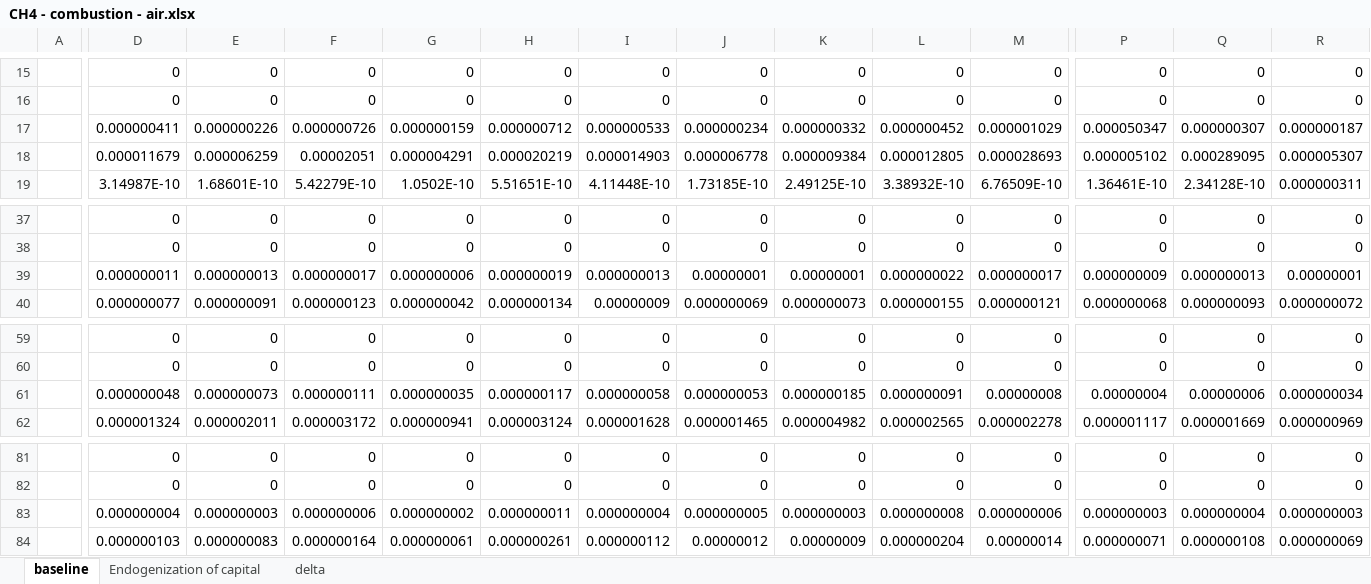
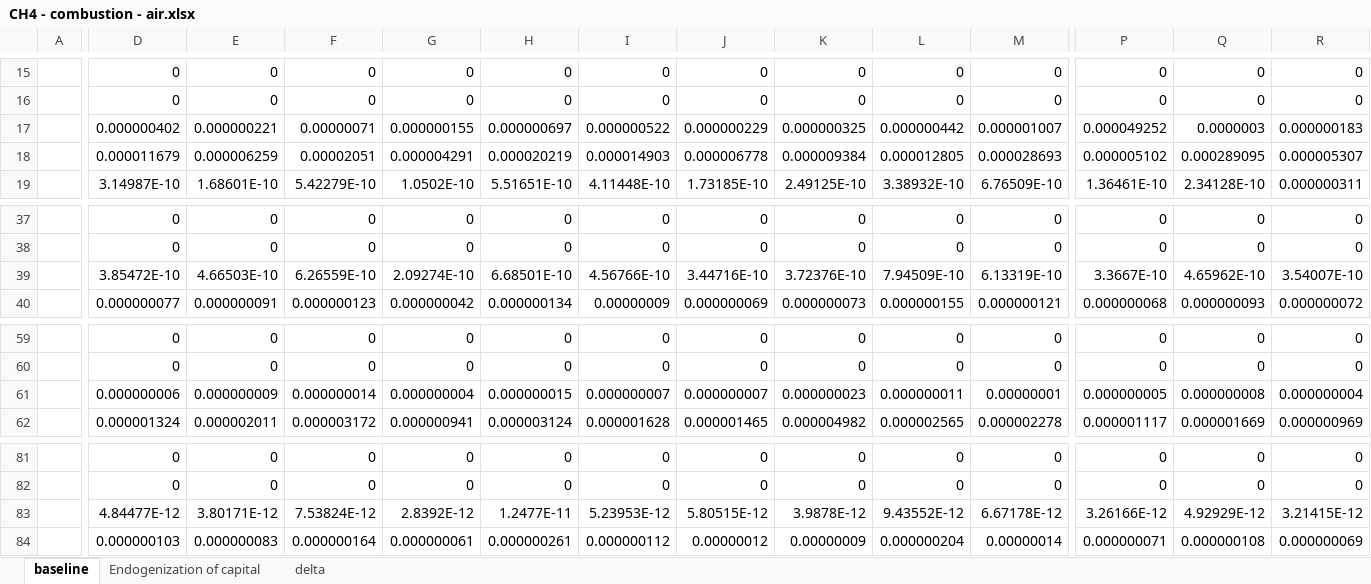
Before and after one commit to SESAM-Polimi/GT-IOA, an Excel workbook: Results/CH4 - combustion - air.xlsx, sheet baseline, drawn as a sheet; only a part is shown, gaps mark what is left out; values as stored, in another font and other column widths than the file's, no borders; removed rows and columns are numbered as before the commit, all else as after; rows hold the shown columns only; the diff covers the shown part only; the diff names each change by its address in the sheet, - before the commit and + after, or states it on an @@ line.

```diff
--- a/Results/CH4 - combustion - air.xlsx (sheet baseline)
+++ b/Results/CH4 - combustion - air.xlsx (sheet baseline)
-D17: 0.000000411
+D17: 0.000000402
-E17: 0.000000226
+E17: 0.000000221
-F17: 0.000000726
+F17: 0.00000071
-G17: 0.000000159
+G17: 0.000000155
-H17: 0.000000712
+H17: 0.000000697
-I17: 0.000000533
+I17: 0.000000522
-J17: 0.000000234
+J17: 0.000000229
-K17: 0.000000332
+K17: 0.000000325
-L17: 0.000000452
+L17: 0.000000442
-M17: 0.000001029
+M17: 0.000001007
-P17: 0.000050347
+P17: 0.000049252
-Q17: 0.000000307
+Q17: 0.0000003
-R17: 0.000000187
+R17: 0.000000183
-row 39:  | 0.000000011 | 0.000000013 | 0.000000017 | 0.000000006 | 0.000000019 | 0.000000013 | 0.00000001 | 0.00000001 | 0.000000022 | 0.000000017 | 0.000000009 | 0.000000013 | 0.00000001
+row 39:  | 3.85472E-10 | 4.66503E-10 | 6.26559E-10 | 2.09274E-10 | 6.68501E-10 | 4.56766E-10 | 3.44716E-10 | 3.72376E-10 | 7.94509E-10 | 6.13319E-10 | 3.3667E-10 | 4.65962E-10 | 3.54007E-10
-row 61:  | 0.000000048 | 0.000000073 | 0.000000111 | 0.000000035 | 0.000000117 | 0.000000058 | 0.000000053 | 0.000000185 | 0.000000091 | 0.00000008 | 0.00000004 | 0.00000006 | 0.000000034
+row 61:  | 0.000000006 | 0.000000009 | 0.000000014 | 0.000000004 | 0.000000015 | 0.000000007 | 0.000000007 | 0.000000023 | 0.000000011 | 0.00000001 | 0.000000005 | 0.000000008 | 0.000000004
-row 83:  | 0.000000004 | 0.000000003 | 0.000000006 | 0.000000002 | 0.000000011 | 0.000000004 | 0.000000005 | 0.000000003 | 0.000000008 | 0.000000006 | 0.000000003 | 0.000000004 | 0.000000003
+row 83:  | 4.84477E-12 | 3.80171E-12 | 7.53824E-12 | 2.8392E-12 | 1.2477E-11 | 5.23953E-12 | 5.80515E-12 | 3.9878E-12 | 9.43552E-12 | 6.67178E-12 | 3.26166E-12 | 4.92929E-12 | 3.21415E-12
```
Also changed, not shown: 39 edited cells elsewhere in this sheet, sheet delta, sheet Endogenization of capital, Aggregations/Aggregation_linkages.xlsx, Results/CO2 - combustion - air.xlsx, 27 other files.
